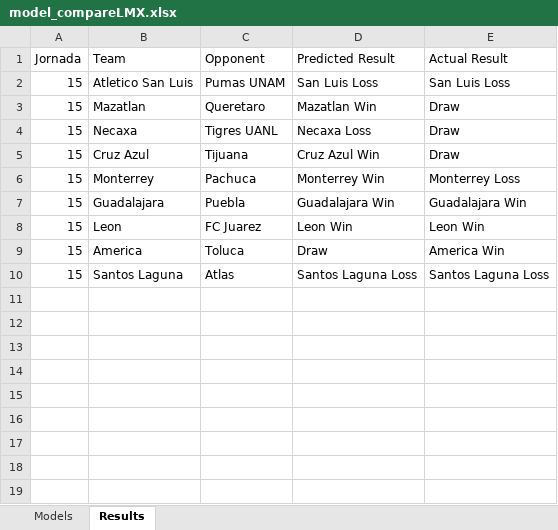
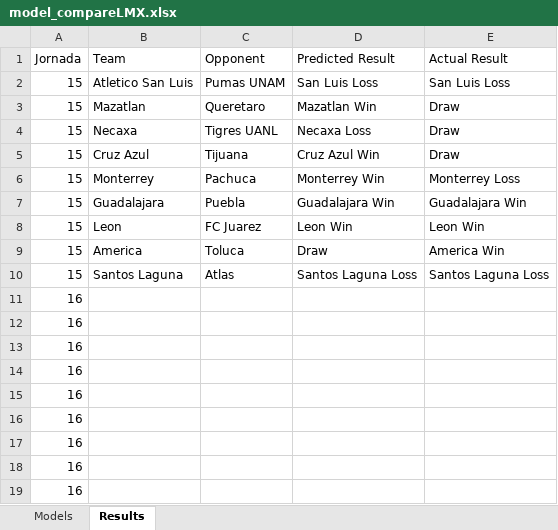
Before and after one commit to Lemaque14/Sports-Prediction-System, an Excel workbook: LigaMX/predictions/model_compareLMX.xlsx, sheet Results, drawn as a sheet; values as stored, in another font and other column widths than the file's, no borders; the diff names each change by its address in the sheet, - before the commit and + after, or states it on an @@ line.

Commit message:
Updated datasets to latest results, retrained Liga MX models & fixed paths

```diff
--- a/LigaMX/predictions/model_compareLMX.xlsx (sheet Results)
+++ b/LigaMX/predictions/model_compareLMX.xlsx (sheet Results)
+row 11: 16
+row 12: 16
+row 13: 16
+row 14: 16
+row 15: 16
+row 16: 16
+row 17: 16
+row 18: 16
+row 19: 16
```
Also changed, not shown: sheet Models, 7 other files.
